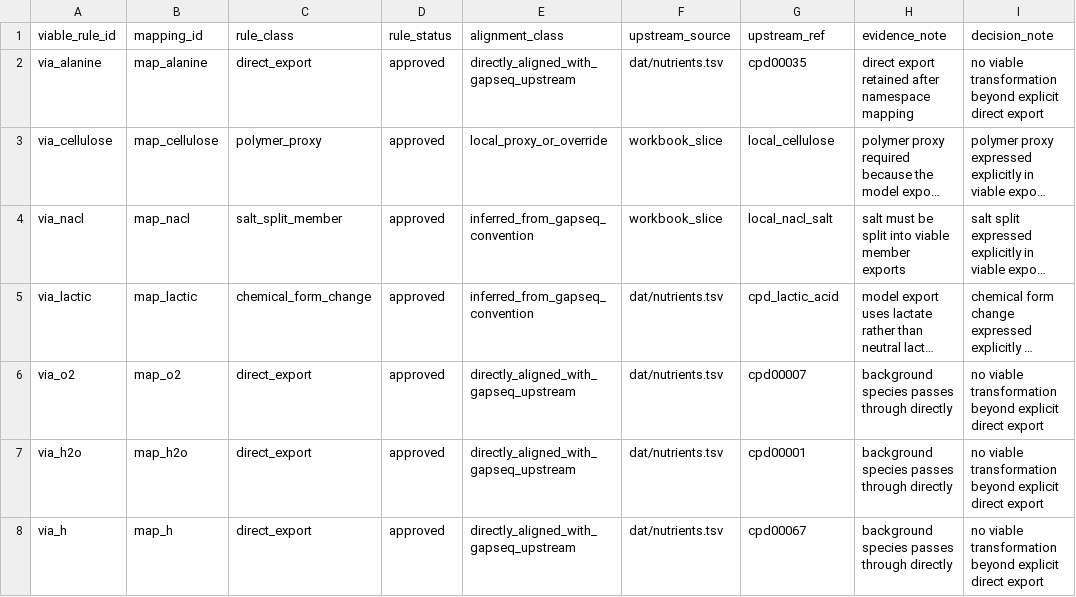
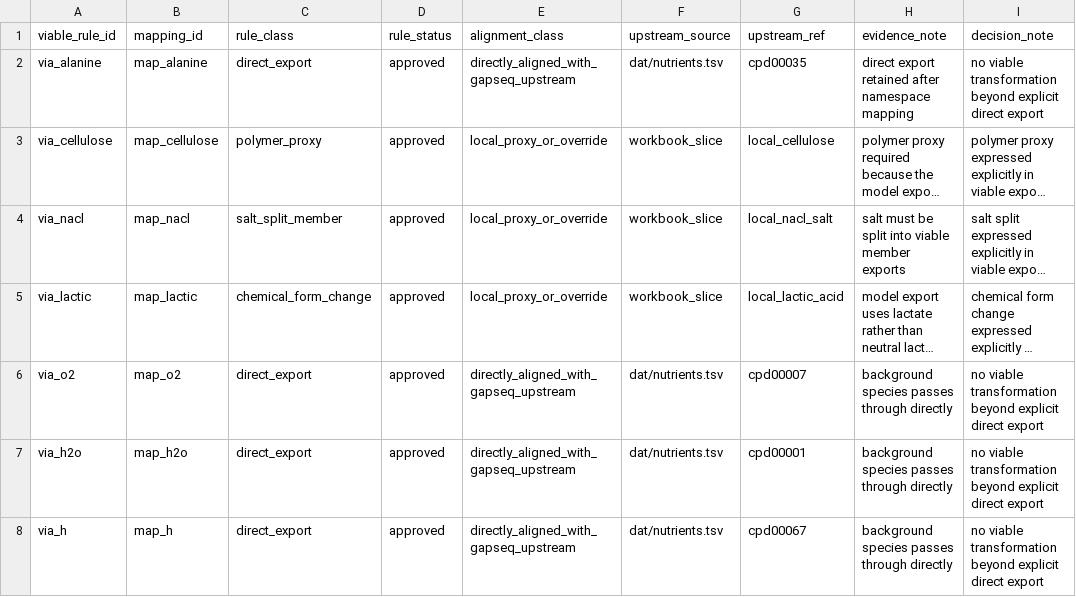
Before and after one commit to andy-m-g/gem-medium-pipeline, a TSV file: examples/earlier_workbook_slice/viable_compound_rules.tsv, drawn as a sheet; long unchanged cells end in …; the diff names each change by its address in the sheet, - before the commit and + after, or states it on an @@ line.

```diff
--- a/examples/earlier_workbook_slice/viable_compound_rules.tsv
+++ b/examples/earlier_workbook_slice/viable_compound_rules.tsv
-E4:E5 (alignment_class): inferred_from_gapseq_convention
+E4:E5 (alignment_class): local_proxy_or_override
-F5 (upstream_source): dat/nutrients.tsv
+F5 (upstream_source): workbook_slice
-G5 (upstream_ref): cpd_lactic_acid
+G5 (upstream_ref): local_lactic_acid
```
Also changed, not shown: examples/earlier_workbook_slice/chemical_form_rules.tsv, examples/earlier_workbook_slice/component_mapping.tsv, 6 other files.
